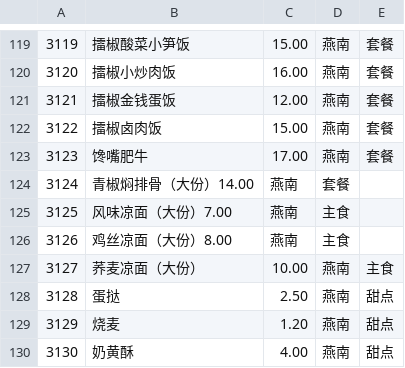
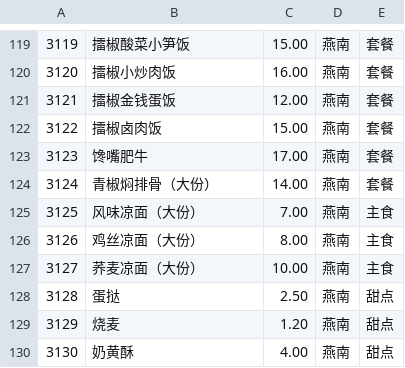
Before and after one commit to PKUCodeProjPractice/PKUDish, a CSV file: assets/data/dishes-yannan.csv, drawn as a sheet; only a part is shown, gaps mark what is left out.

```diff
--- a/assets/data/dishes-yannan.csv
+++ b/assets/data/dishes-yannan.csv
@@ -123,5 +123,5 @@
 3123,馋嘴肥牛,17.00,燕南,套餐
-3124,青椒焖排骨（大份）14.00,燕南,套餐
-3125,风味凉面（大份）7.00,燕南,主食
-3126,鸡丝凉面（大份）8.00,燕南,主食
+3124,青椒焖排骨（大份）,14.00,燕南,套餐
+3125,风味凉面（大份）,7.00,燕南,主食
+3126,鸡丝凉面（大份）,8.00,燕南,主食
 3127,荞麦凉面（大份）,10.00,燕南,主食
```
Also changed, not shown: 1 other file.
